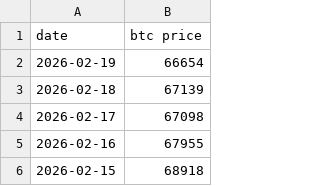
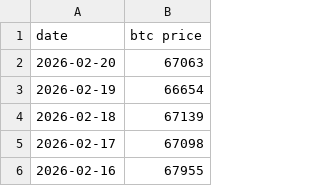
Before and after one commit to lovexw/ahr-dca, a CSV file: btc-price all.csv, drawn as a sheet; only a part is shown; the shorter side is filled out with more unchanged rows; the diff names each change by its address in the sheet, - before the commit and + after, or states it on an @@ line.

```diff
--- a/btc-price all.csv
+++ b/btc-price all.csv
+row 2: 2026-02-20 | 67063
```
Also changed, not shown: 2 other files.
